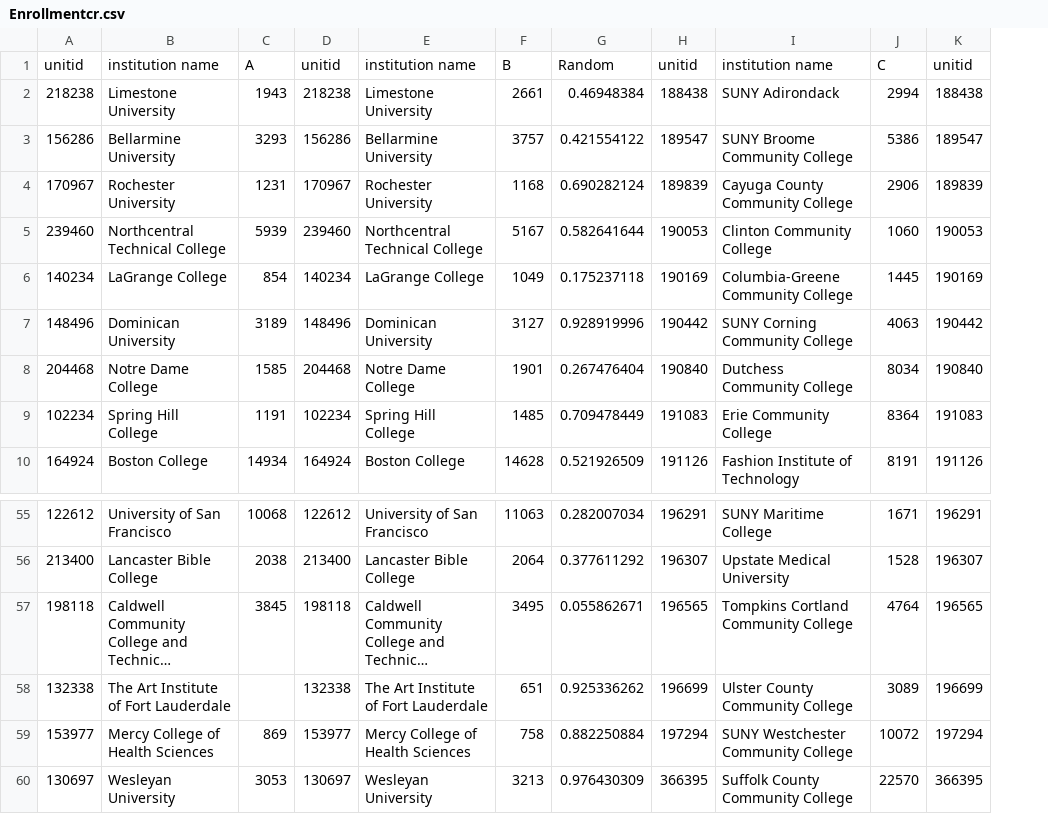
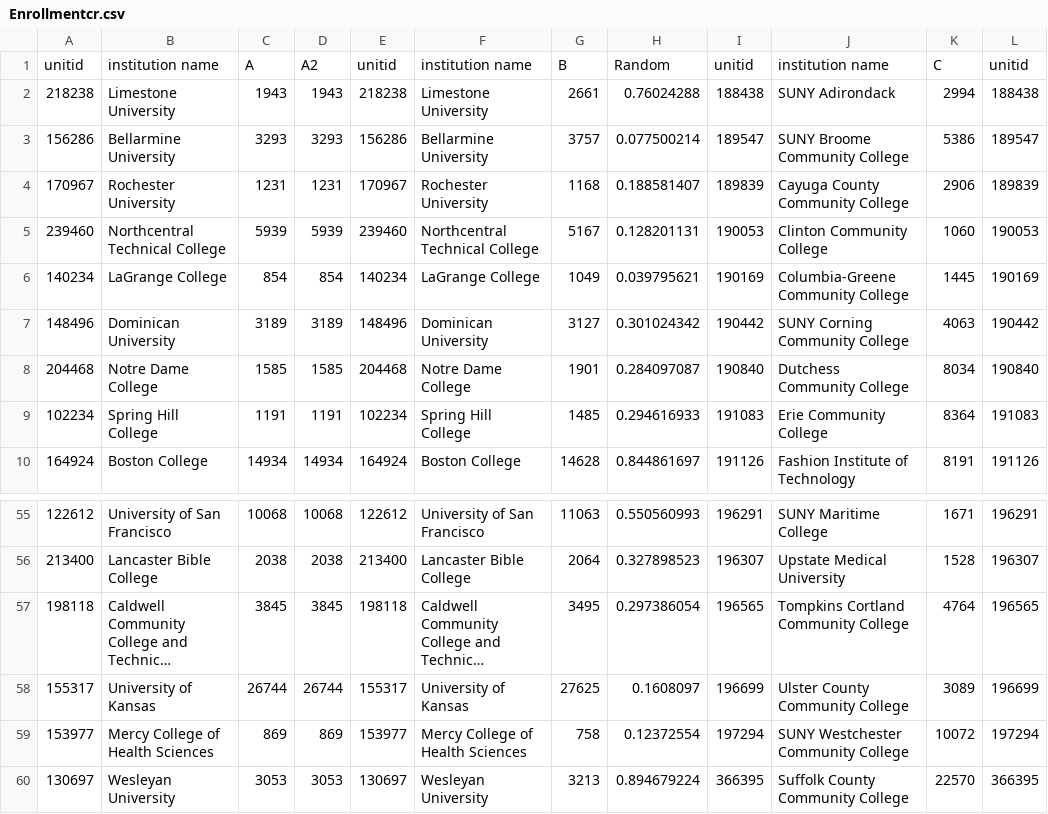
Before and after one commit to Dschust1/SUNYDATA, a CSV file: Enrollmentcr.csv, drawn as a sheet; only a part is shown, gaps mark what is left out; long unchanged cells end in …; removed rows and columns are numbered as before the commit, all else as after; the diff names each change by its address in the sheet, - before the commit and + after, or states it on an @@ line.

Commit message:
Add files via upload

```diff
--- a/Enrollmentcr.csv
+++ b/Enrollmentcr.csv
+column D, rows 1-10: A2 | 1943 | 3293 | 1231 | 5939 | 854 | 3189 | 1585 | 1191 | 14934; rows 55-60: 10068 | 2038 | 3845 | 26744 | 869 | 3053
-column G, rows 1-10: Random | 0.46948384 | 0.421554122 | 0.690282124 | 0.582641644 | 0.175237118 | 0.928919996 | 0.267476404 | 0.709478449 | 0.521926509; rows 55-60: 0.282007034 | 0.377611292 | 0.055862671 | 0.925336262 | 0.882250884 | 0.976430309
+column H, rows 1-10: Random | 0.76024288 | 0.077500214 | 0.188581407 | 0.128201131 | 0.039795621 | 0.301024342 | 0.284097087 | 0.294616933 | 0.844861697; rows 55-60: 0.550560993 | 0.327898523 | 0.297386054 | 0.1608097 | 0.12372554 | 0.894679224
-A58: 132338
+A58: 155317
-B58: The Art Institute of Fort Lauderdale
+B58: University of Kansas
-C58: (empty)
+C58: 26744
-E58: 132338
+E58: 155317
-F58: The Art Institute of Fort Lauderdale
+F58: University of Kansas
-G58: 651
+G58: 27625
```
